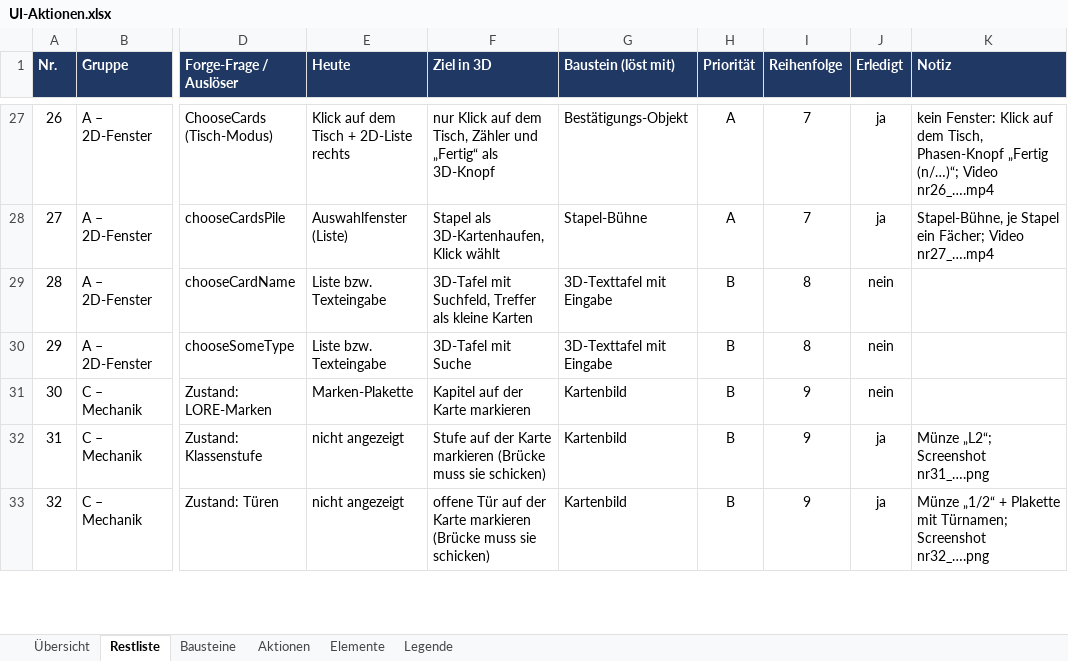
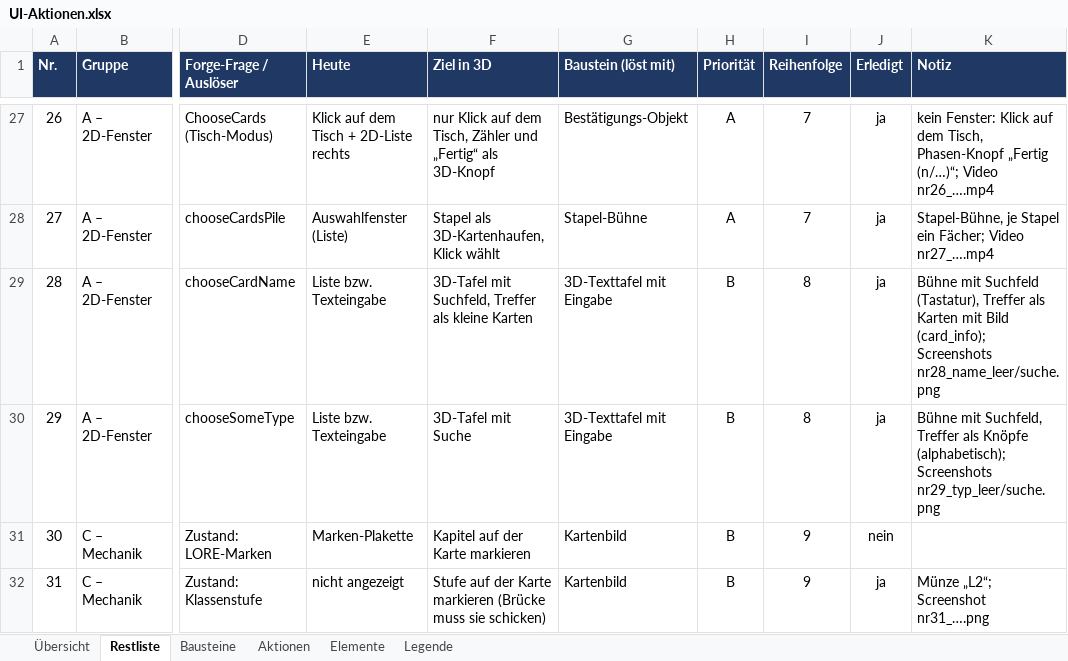
Before and after one commit to wowseer/MTG_Clash_Client, an Excel workbook: docs/UI-Aktionen.xlsx, sheet Restliste, drawn as a sheet; only a part is shown, gaps mark what is left out; the shorter side is filled out with more unchanged rows; values as stored, in another font and other column widths than the file's, no borders; conditional formats not drawn; the diff names each change by its address in the sheet, - before the commit and + after, or states it on an @@ line.

```diff
--- a/docs/UI-Aktionen.xlsx (sheet Restliste)
+++ b/docs/UI-Aktionen.xlsx (sheet Restliste)
-J29:J30 (Erledigt): nein
+J29:J30 (Erledigt): ja
-K29 (Notiz): (empty)
+K29 (Notiz): Bühne mit Suchfeld (Tastatur), Treffer als Karten mit Bild (card_info); Screenshots nr28_name_leer/suche.png
-K30 (Notiz): (empty)
+K30 (Notiz): Bühne mit Suchfeld, Treffer als Knöpfe (alphabetisch); Screenshots nr29_typ_leer/suche.png
```
Also changed, not shown: 10 other files.
